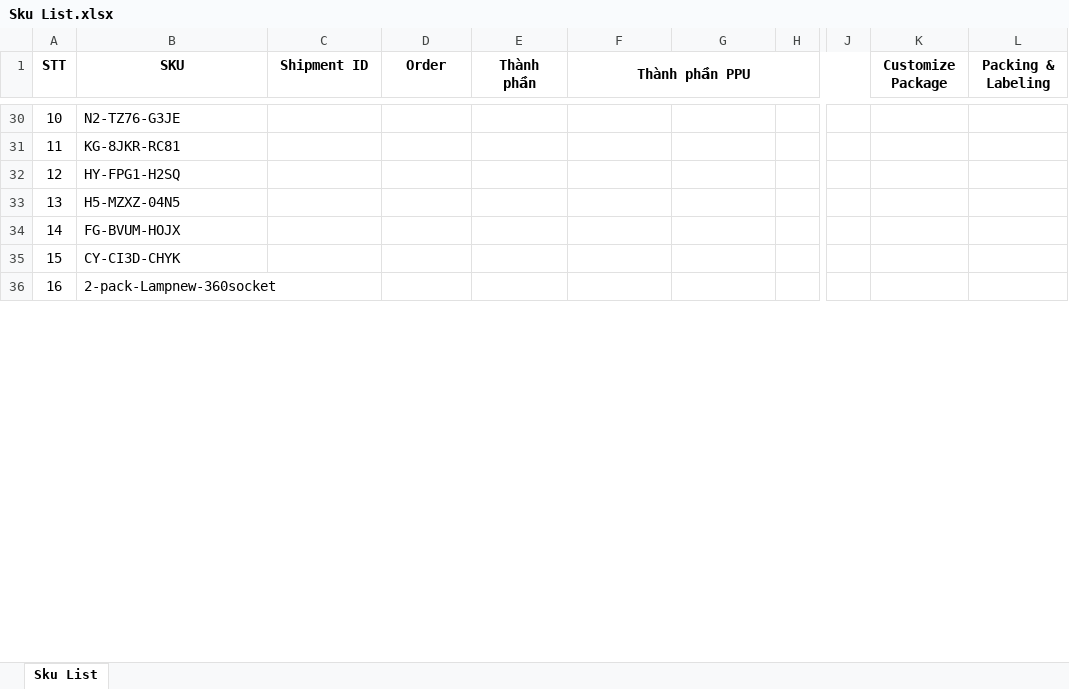
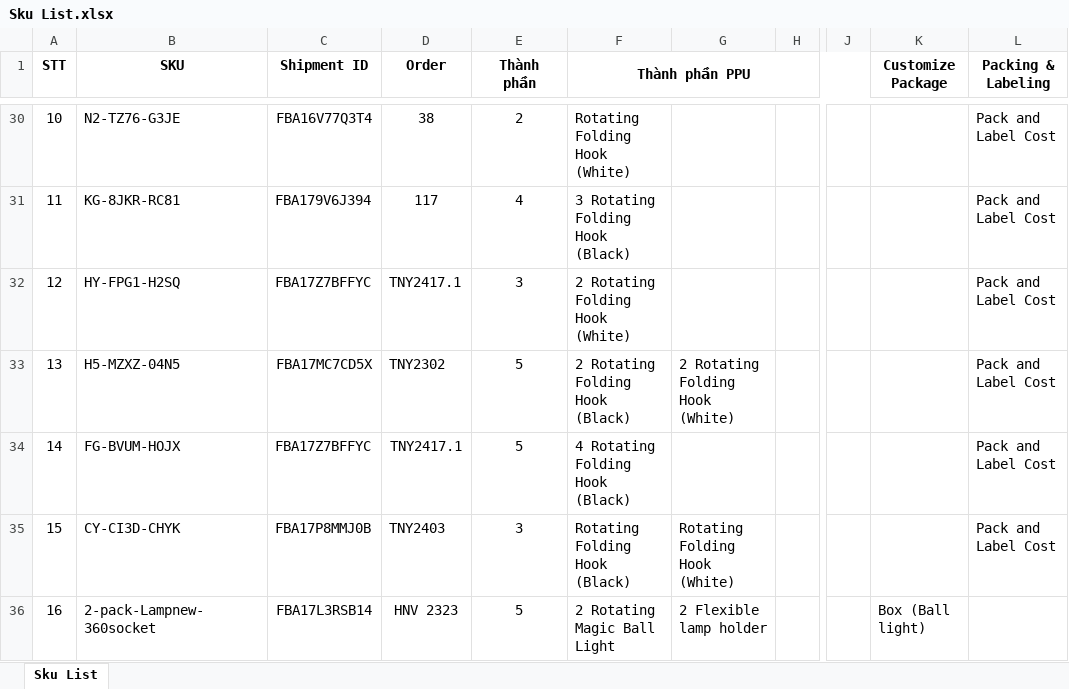
Before and after one commit to trungtd1709/dahuli-tool, an Excel workbook: sample-file-S295/Sku List.xlsx, sheet Sku List, drawn as a sheet; only a part is shown, gaps mark what is left out; values as stored, in another font and other column widths than the file's, no borders; charts and pictures not drawn; the diff covers the shown part only; the diff names each change by its address in the sheet, - before the commit and + after, or states it on an @@ line.

```diff
--- a/sample-file-S295/Sku List.xlsx (sheet Sku List)
+++ b/sample-file-S295/Sku List.xlsx (sheet Sku List)
-C30 (Shipment ID): (empty)
+C30 (Shipment ID): FBA16V77Q3T4
-D30 (Order): (empty)
+D30 (Order): 38
-E30 (Thành phần): (empty)
+E30 (Thành phần): 2
-F30 (Thành phần PPU): (empty)
+F30 (Thành phần PPU): Rotating Folding Hook (White)
-L30:L35 (Packing & Labeling): (empty)
+L30:L35 (Packing & Labeling): Pack and Label Cost
-C31 (Shipment ID): (empty)
+C31 (Shipment ID): FBA179V6J394
-D31 (Order): (empty)
+D31 (Order): 117
-E31 (Thành phần): (empty)
+E31 (Thành phần): 4
-F31 (Thành phần PPU): (empty)
+F31 (Thành phần PPU): 3 Rotating Folding Hook (Black)
-C32 (Shipment ID): (empty)
+C32 (Shipment ID): FBA17Z7BFFYC
-D32 (Order): (empty)
+D32 (Order): TNY2417.1
-E32 (Thành phần): (empty)
+E32 (Thành phần): 3
-F32 (Thành phần PPU): (empty)
+F32 (Thành phần PPU): 2 Rotating Folding Hook (White)
-C33 (Shipment ID): (empty)
+C33 (Shipment ID): FBA17MC7CD5X
-D33 (Order): (empty)
+D33 (Order): TNY2302
-E33:E34 (Thành phần): (empty)
+E33:E34 (Thành phần): 5
-F33 (Thành phần PPU): (empty)
+F33 (Thành phần PPU): 2 Rotating Folding Hook (Black)
-G33: (empty)
+G33: 2 Rotating Folding Hook (White)
-C34 (Shipment ID): (empty)
+C34 (Shipment ID): FBA17Z7BFFYC
-D34 (Order): (empty)
+D34 (Order): TNY2417.1
-F34 (Thành phần PPU): (empty)
+F34 (Thành phần PPU): 4 Rotating Folding Hook (Black)
-C35 (Shipment ID): (empty)
+C35 (Shipment ID): FBA17P8MMJ0B
-D35 (Order): (empty)
+D35 (Order): TNY2403
-E35 (Thành phần): (empty)
+E35 (Thành phần): 3
-F35 (Thành phần PPU): (empty)
+F35 (Thành phần PPU): Rotating Folding Hook (Black)
-G35: (empty)
+G35: Rotating Folding Hook (White)
-C36 (Shipment ID): (empty)
+C36 (Shipment ID): FBA17L3RSB14
-D36 (Order): (empty)
+D36 (Order): HNV 2323
-E36 (Thành phần): (empty)
+E36 (Thành phần): 5
-F36 (Thành phần PPU): (empty)
+F36 (Thành phần PPU): 2 Rotating Magic Ball Light
-G36: (empty)
+G36: 2 Flexible lamp holder
-K36 (Customize Package): (empty)
+K36 (Customize Package): Box (Ball light)
```
Also changed, not shown: 248 edited cells, cell formats and merged cells elsewhere in this sheet, sample-file/test.xlsx, 22 other files.
